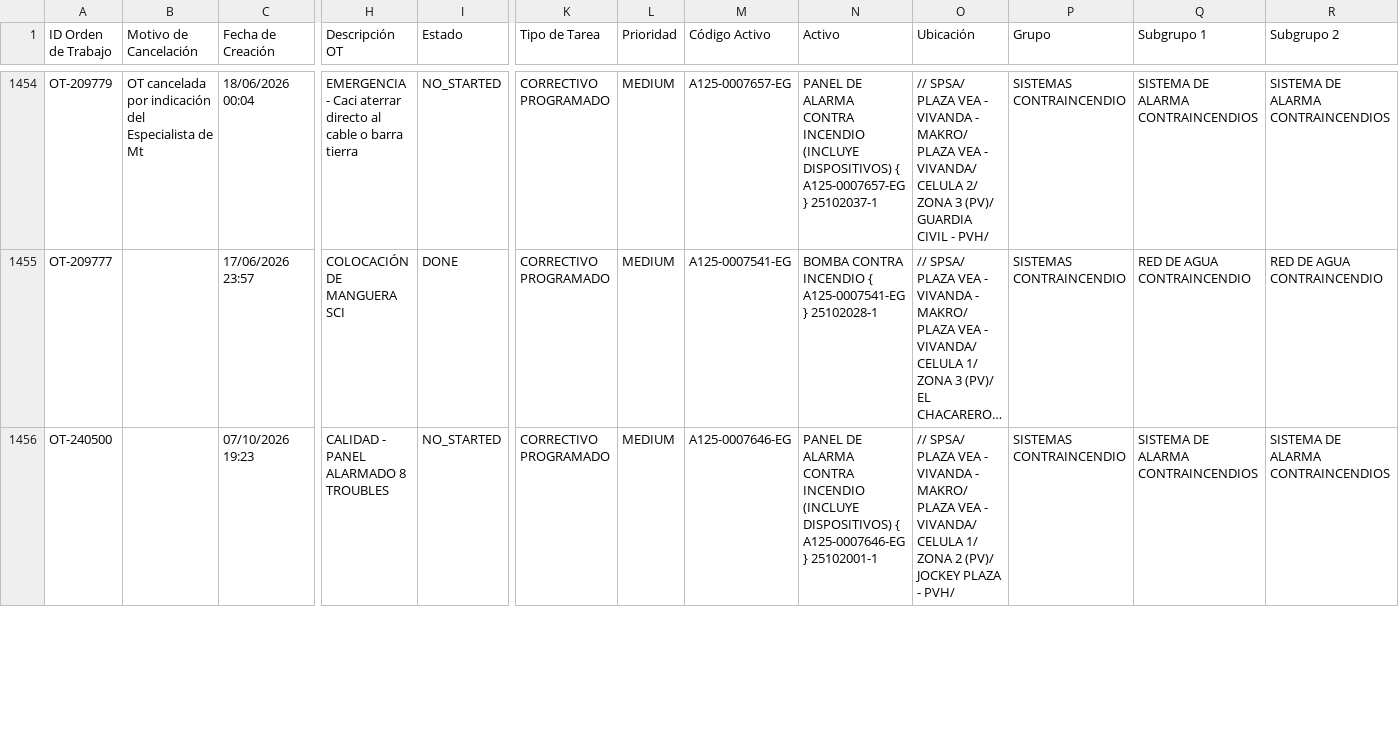
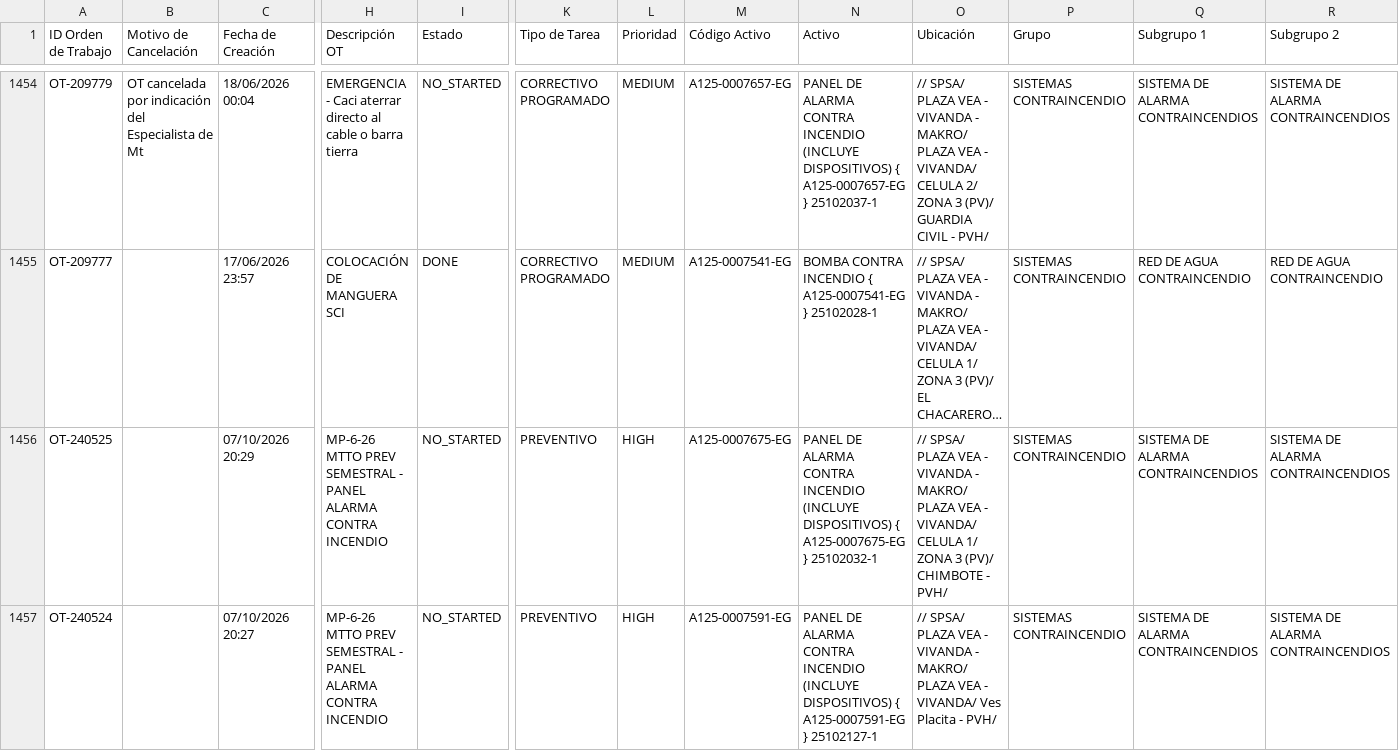
Before and after one commit to Andres-St1/fracttal-ots, a CSV file: OTs_Fracttal.csv, drawn as a sheet; only a part is shown, gaps mark what is left out; the shorter side is filled out with more unchanged rows; long unchanged cells end in …; rows hold the shown columns only; the diff covers the shown part only; the diff names each change by its address in the sheet, - before the commit and + after, or states it on an @@ line.

```diff
--- a/OTs_Fracttal.csv
+++ b/OTs_Fracttal.csv
+row 1456: OT-240525 |  | 07/10/2026 20:29 | MP-6-26 MTTO PREV SEMESTRAL - PANEL ALARMA CONTRA INCENDIO | NO_STARTED | PREVENTIVO | HIGH | A125-0007675-EG | PANEL DE ALARMA CONTRA INCENDIO (INCLUYE DISPOSITIVOS) { A125-0007675-EG } 25102032-1 | // SPSA/ PLAZA VEA - VIVANDA - MAKRO/ PLAZA VEA - VIVANDA/ CELULA 1/ ZONA 3 (PV)/ CHIMBOTE - PVH/ | SISTEMAS CONTRAINCENDIO | SISTEMA DE ALARMA CONTRAINCENDIOS | SISTEMA DE ALARMA CONTRAINCENDIOS
+row 1457: OT-240524 |  | 07/10/2026 20:27 | MP-6-26 MTTO PREV SEMESTRAL - PANEL ALARMA CONTRA INCENDIO | NO_STARTED | PREVENTIVO | HIGH | A125-0007591-EG | PANEL DE ALARMA CONTRA INCENDIO (INCLUYE DISPOSITIVOS) { A125-0007591-EG } 25102127-1 | // SPSA/ PLAZA VEA - VIVANDA - MAKRO/ PLAZA VEA - VIVANDA/ Ves Placita - PVH/ | SISTEMAS CONTRAINCENDIO | SISTEMA DE ALARMA CONTRAINCENDIOS | SISTEMA DE ALARMA CONTRAINCENDIOS
```
Also changed, not shown: 6 added rows elsewhere in this file.
